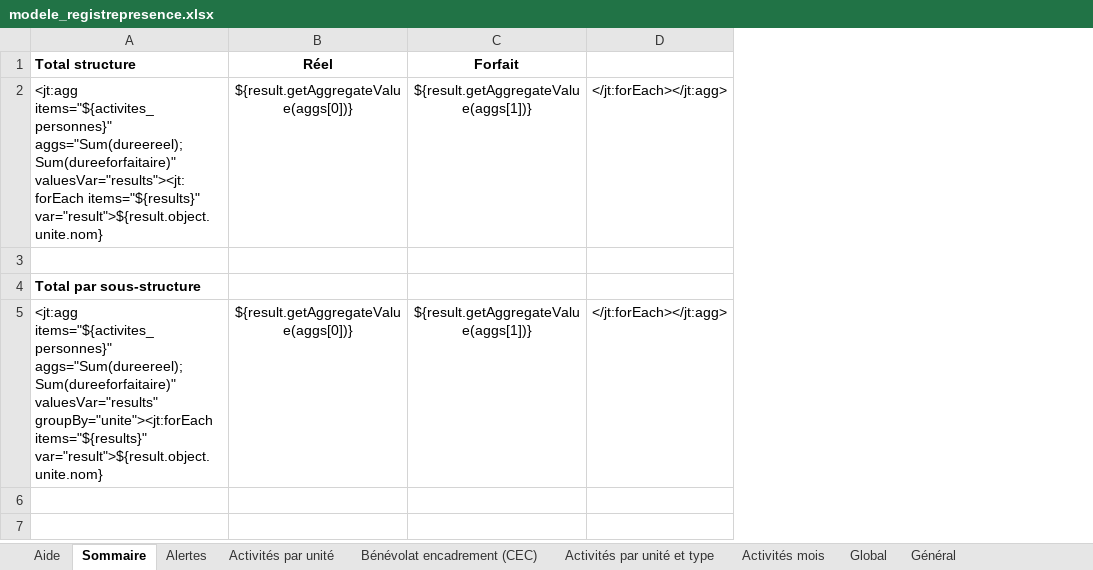
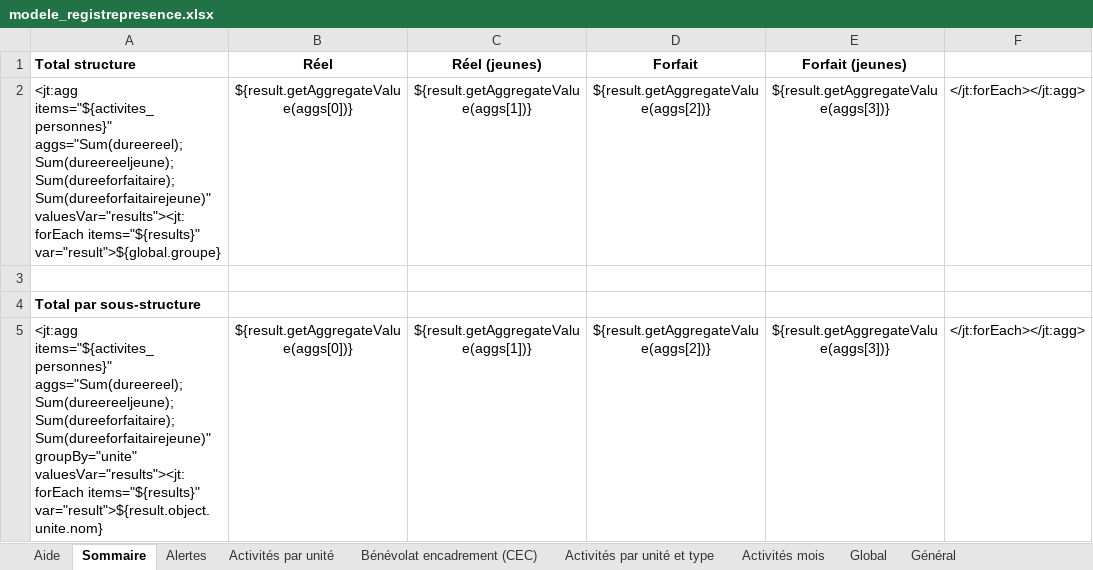
Before and after one commit to outilssgdf/analytiscout, an Excel workbook: fichiers/conf/modele_registrepresence.xlsx, sheet Sommaire, drawn as a sheet; values as stored, in another font and other column widths than the file's, no borders; conditional formats not drawn; addresses are those after the commit; the diff names each change by its address in the sheet, - before the commit and + after, or states it on an @@ line.

Commit message:
Ajout des temps "jeunes" #35

```diff
--- a/fichiers/conf/modele_registrepresence.xlsx (sheet Sommaire)
+++ b/fichiers/conf/modele_registrepresence.xlsx (sheet Sommaire)
+column C (Réel (jeunes)), rows 2-5: ${result.getAggregateValue(aggs[1])} |  |  | ${result.getAggregateValue(aggs[1])}
+column E (Forfait (jeunes)), rows 2-5: ${result.getAggregateValue(aggs[3])} |  |  | ${result.getAggregateValue(aggs[3])}
-A2 (Total structure): <jt:agg items="${activites_personnes}" aggs="Sum(dureereel);Sum(dureeforfaitaire)" valuesVar="results"><jt:forEach items="${results}" var="result">${result.object.unite.nom}
+A2 (Total structure): <jt:agg items="${activites_personnes}" aggs="Sum(dureereel);Sum(dureereeljeune);Sum(dureeforfaitaire);Sum(dureeforfaitairejeune)" valuesVar="results"><jt:forEach items="${results}" var="result">${global.groupe}
-D2 (Forfait): ${result.getAggregateValue(aggs[1])}
+D2 (Forfait): ${result.getAggregateValue(aggs[2])}
-A5 (Total structure): <jt:agg items="${activites_personnes}" aggs="Sum(dureereel);Sum(dureeforfaitaire)" valuesVar="results" groupBy="unite"><jt:forEach items="${results}" var="result">${result.object.unite.nom}
+A5 (Total structure): <jt:agg items="${activites_personnes}" aggs="Sum(dureereel);Sum(dureereeljeune);Sum(dureeforfaitaire);Sum(dureeforfaitairejeune)" groupBy="unite" valuesVar="results"><jt:forEach items="${results}" var="result">${result.object.unite.nom}
-D5 (Forfait): ${result.getAggregateValue(aggs[1])}
+D5 (Forfait): ${result.getAggregateValue(aggs[2])}
```
Also changed, not shown: sheet Activités par unité et type, sheet Activités par unité, sheet Activités mois.
